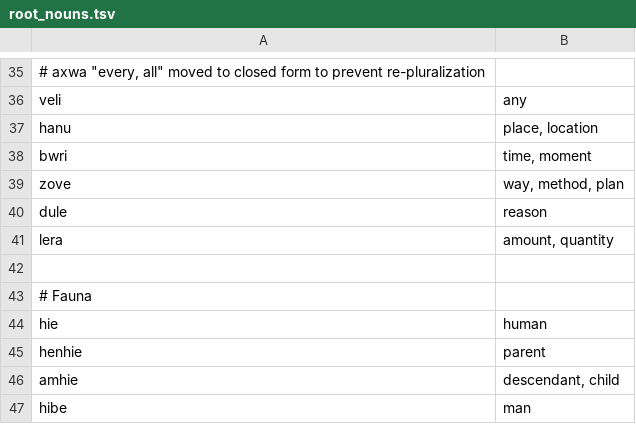
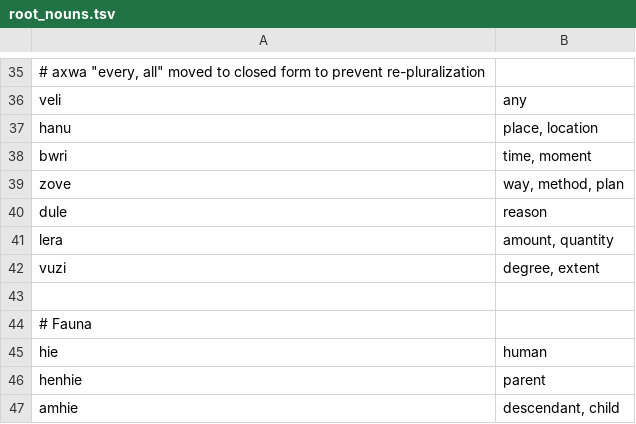
Before and after one commit to rngesus-wept/puflantu, a TSV file: root_nouns.tsv, drawn as a sheet; only a part is shown, gaps mark what is left out; the shorter side is filled out with more unchanged rows.

Commit message:
Update root_nouns.tsv

```diff
--- a/root_nouns.tsv
+++ b/root_nouns.tsv
@@ -41,2 +41,3 @@ dule	reason
 lera	amount, quantity
+vuzi	degree, extent
 
```
